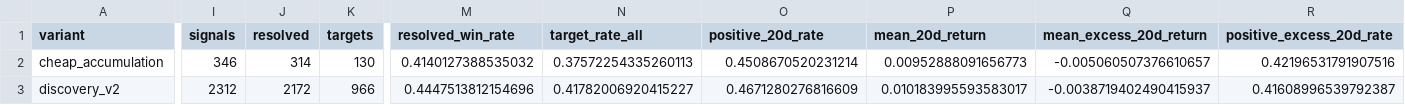
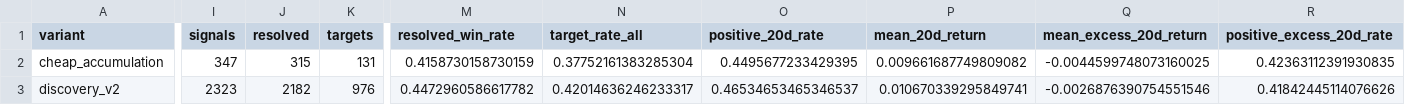
Before and after one commit to LEOSONG727/kis-foreign-flow-report, a CSV file: reports/backtest_thresholds.csv, drawn as a sheet; only a part is shown, gaps mark what is left out; the diff covers the shown part only; the diff names each change by its address in the sheet, - before the commit and + after, or states it on an @@ line.

```diff
--- a/reports/backtest_thresholds.csv
+++ b/reports/backtest_thresholds.csv
-I2 (signals): 346
+I2 (signals): 347
-J2 (resolved): 314
+J2 (resolved): 315
-K2 (targets): 130
+K2 (targets): 131
-M2 (resolved_win_rate): 0.4140127388535032
+M2 (resolved_win_rate): 0.4158730158730159
-N2 (target_rate_all): 0.37572254335260113
+N2 (target_rate_all): 0.37752161383285304
-O2 (positive_20d_rate): 0.4508670520231214
+O2 (positive_20d_rate): 0.4495677233429395
-P2 (mean_20d_return): 0.00952888091656773
+P2 (mean_20d_return): 0.009661687749809082
-Q2 (mean_excess_20d_return): -0.005060507376610657
+Q2 (mean_excess_20d_return): -0.0044599748073160025
-R2 (positive_excess_20d_rate): 0.42196531791907516
+R2 (positive_excess_20d_rate): 0.42363112391930835
-I3 (signals): 2312
+I3 (signals): 2323
-J3 (resolved): 2172
+J3 (resolved): 2182
-K3 (targets): 966
+K3 (targets): 976
-M3 (resolved_win_rate): 0.4447513812154696
+M3 (resolved_win_rate): 0.4472960586617782
-N3 (target_rate_all): 0.41782006920415227
+N3 (target_rate_all): 0.42014636246233317
-O3 (positive_20d_rate): 0.4671280276816609
+O3 (positive_20d_rate): 0.46534653465346537
-P3 (mean_20d_return): 0.010183995593583017
+P3 (mean_20d_return): 0.010670339295849741
-Q3 (mean_excess_20d_return): -0.0038719402490415937
+Q3 (mean_excess_20d_return): -0.0026876390754551546
-R3 (positive_excess_20d_rate): 0.41608996539792387
+R3 (positive_excess_20d_rate): 0.41842445114076626
```
Also changed, not shown: 111 edited cells elsewhere in this file, reports/backtest_score_bands.csv, reports/screen_backtest.csv, 4 other files.
